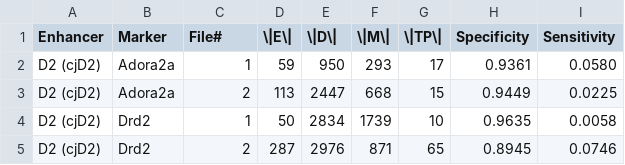
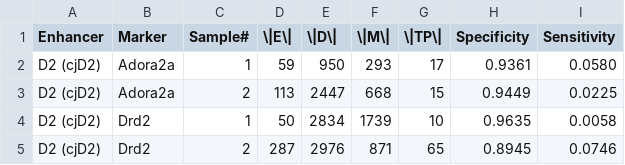
Before and after one commit to ppmitra/BAPDataAndCode, a CSV file: assets/data/example.csv, drawn as a sheet; only a part is shown.

Commit message:
Update example.csv

```diff
--- a/assets/data/example.csv
+++ b/assets/data/example.csv
@@ -1,2 +1,2 @@
-"Enhancer","Marker","File#","\|E\|","\|D\|","\|M\|","\|TP\|","Specificity","Sensitivity"
+"Enhancer","Marker","Sample#","\|E\|","\|D\|","\|M\|","\|TP\|","Specificity","Sensitivity"
 "D2 (cjD2)","Adora2a","1","59","950","293","17","0.9361","0.0580"
```
